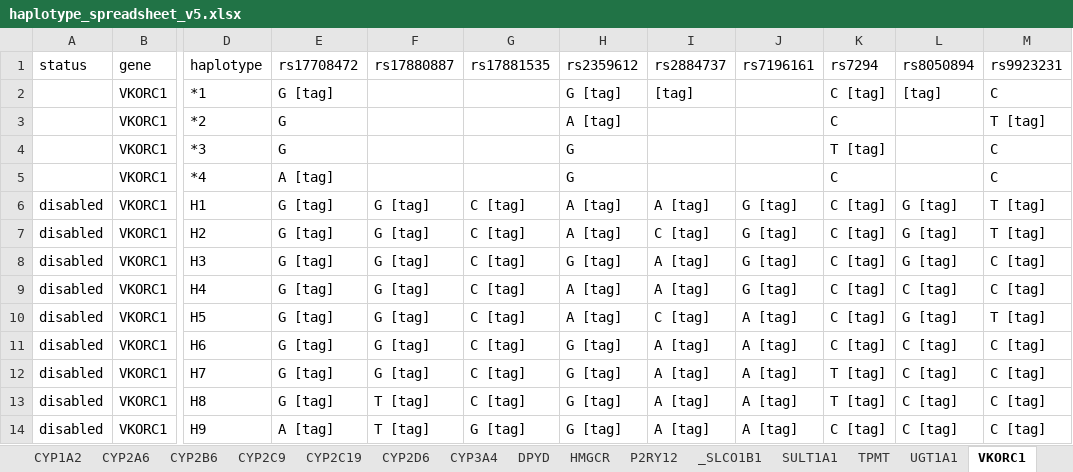
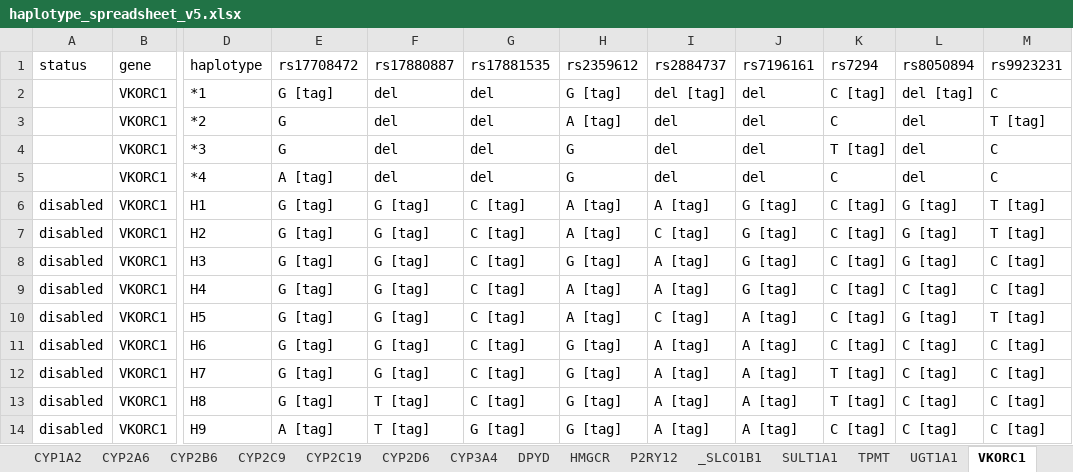
Before and after one commit to rezacsedu/genomic-cds, an Excel workbook: knowledge-base/trunk/data/PharmGKB/haplotype_spreadsheet_v5.xlsx, sheet VKORC1, drawn as a sheet; only a part is shown, gaps mark what is left out; values as stored, in another font and other column widths than the file's, no borders; the diff names each change by its address in the sheet, - before the commit and + after, or states it on an @@ line.

```diff
--- a/knowledge-base/trunk/data/PharmGKB/haplotype_spreadsheet_v5.xlsx (sheet VKORC1)
+++ b/knowledge-base/trunk/data/PharmGKB/haplotype_spreadsheet_v5.xlsx (sheet VKORC1)
-F2:F5 (rs17880887): (empty)
+F2:F5 (rs17880887): del
-G2:G5 (rs17881535): (empty)
+G2:G5 (rs17881535): del
-I2 (rs2884737): [tag]
+I2 (rs2884737): del [tag]
-J2:J5 (rs7196161): (empty)
+J2:J5 (rs7196161): del
-L2 (rs8050894): [tag]
+L2 (rs8050894): del [tag]
-I3:I5 (rs2884737): (empty)
+I3:I5 (rs2884737): del
-L3:L5 (rs8050894): (empty)
+L3:L5 (rs8050894): del
```
Also changed, not shown: sheet UGT1A1, knowledge-base/trunk/data/PharmGKB/haplotype_spreadsheet_vAuto.xlsx, 6 other files.
